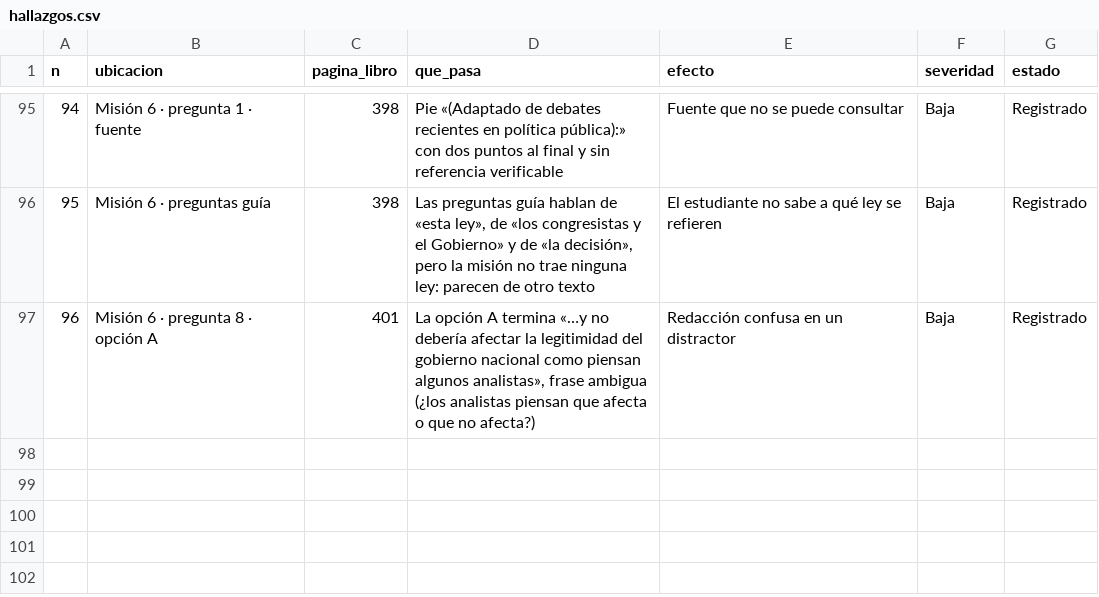
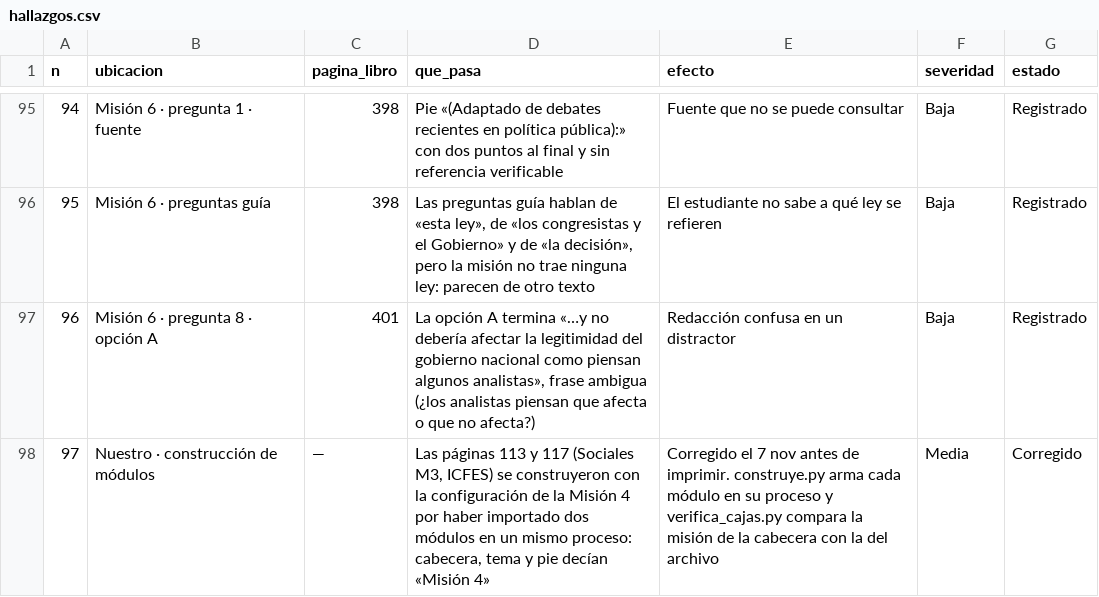
Before and after one commit to nelsongonzalez1608-spec/educate-saber11, a CSV file: tablero/hallazgos.csv, drawn as a sheet; only a part is shown, gaps mark what is left out.

```diff
--- a/tablero/hallazgos.csv
+++ b/tablero/hallazgos.csv
@@ -97 +97,2 @@ n,ubicacion,pagina_libro,que_pasa,efecto,severidad,estado
 96,Misión 6 · pregunta 8 · opción A,401,"La opción A termina «…y no debería afectar la legitimidad del gobierno nacional como piensan algunos analistas», frase ambigua (¿los analistas piensan que afecta o que no afecta?)",Redacción confusa en un distractor,Baja,Registrado
+97,Nuestro · construcción de módulos,—,"Las páginas 113 y 117 (Sociales M3, ICFES) se construyeron con la configuración de la Misión 4 por haber importado dos módulos en un mismo proceso: cabecera, tema y pie decían «Misión 4»",Corregido el 7 nov antes de imprimir. construye.py arma cada módulo en su proceso y verifica_cajas.py compara la misión de la cabecera con la del archivo,Media,Corregido
```
Also changed, not shown: 4 other files.
